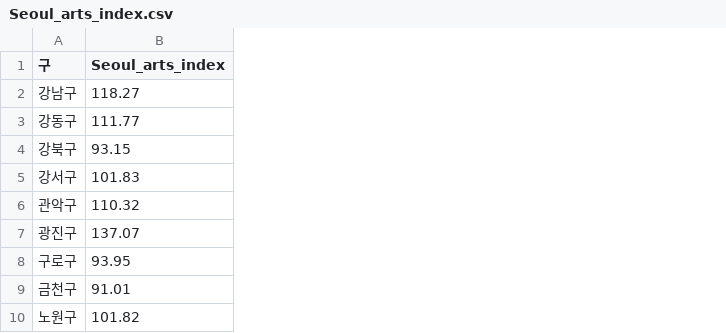
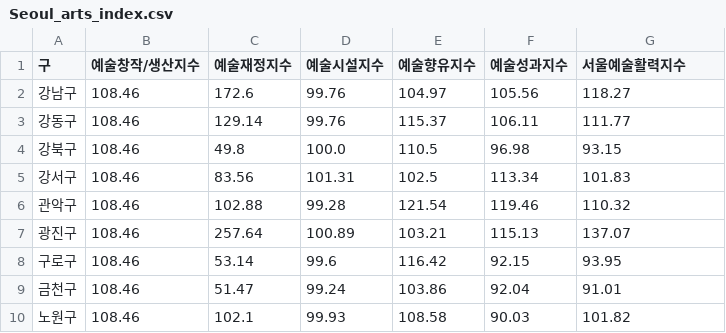
Before and after one commit to eunjuyummy/Arts_Pulse, a CSV file: data/seoul/the_final_index/Seoul_arts_index.csv, drawn as a sheet; only a part is shown; addresses are those after the commit; the diff names each change by its address in the sheet, - before the commit and + after, or states it on an @@ line.

```diff
--- a/data/seoul/the_final_index/Seoul_arts_index.csv
+++ b/data/seoul/the_final_index/Seoul_arts_index.csv
+column B (예술창작/생산지수), rows 2-10: all 108.46
+column C (예술재정지수), rows 2-10: 172.6 | 129.14 | 49.8 | 83.56 | 102.88 | 257.64 | 53.14 | 51.47 | 102.1
+column D (예술시설지수), rows 2-10: 99.76 | 99.76 | 100.0 | 101.31 | 99.28 | 100.89 | 99.6 | 99.24 | 99.93
+column E (예술향유지수), rows 2-10: 104.97 | 115.37 | 110.5 | 102.5 | 121.54 | 103.21 | 116.42 | 103.86 | 108.58
+column F (예술성과지수), rows 2-10: 105.56 | 106.11 | 96.98 | 113.34 | 119.46 | 115.13 | 92.15 | 92.04 | 90.03
-G1: Seoul_arts_index
+G1: 서울예술활력지수
```
Also changed, not shown: 1 other file.
